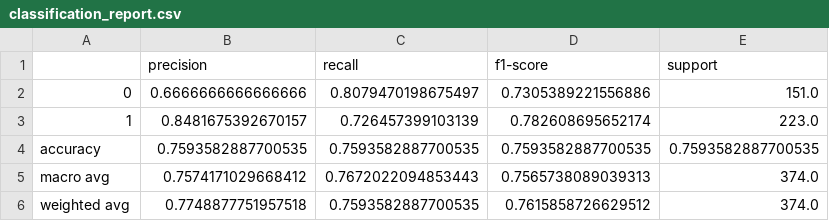
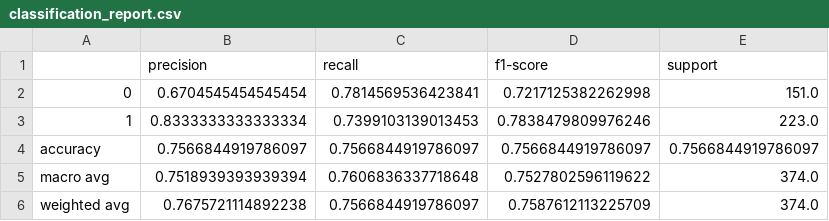
Before and after one commit to maucasco/pujc-advocato-filter-project-mngr, a CSV file: classification_report.csv, drawn as a sheet.

```diff
--- a/classification_report.csv
+++ b/classification_report.csv
@@ -1,6 +1,6 @@
 ,precision,recall,f1-score,support
-0,0.6666666666666666,0.8079470198675497,0.7305389221556886,151.0
-1,0.8481675392670157,0.726457399103139,0.782608695652174,223.0
-accuracy,0.7593582887700535,0.7593582887700535,0.7593582887700535,0.7593582887700535
-macro avg,0.7574171029668412,0.7672022094853443,0.7565738089039313,374.0
-weighted avg,0.7748877751957518,0.7593582887700535,0.7615858726629512,374.0
+0,0.6704545454545454,0.7814569536423841,0.7217125382262998,151.0
+1,0.8333333333333334,0.7399103139013453,0.7838479809976246,223.0
+accuracy,0.7566844919786097,0.7566844919786097,0.7566844919786097,0.7566844919786097
+macro avg,0.7518939393939394,0.7606836337718648,0.7527802596119622,374.0
+weighted avg,0.7675721114892238,0.7566844919786097,0.7587612113225709,374.0
```
Also changed, not shown: 10 other files.
